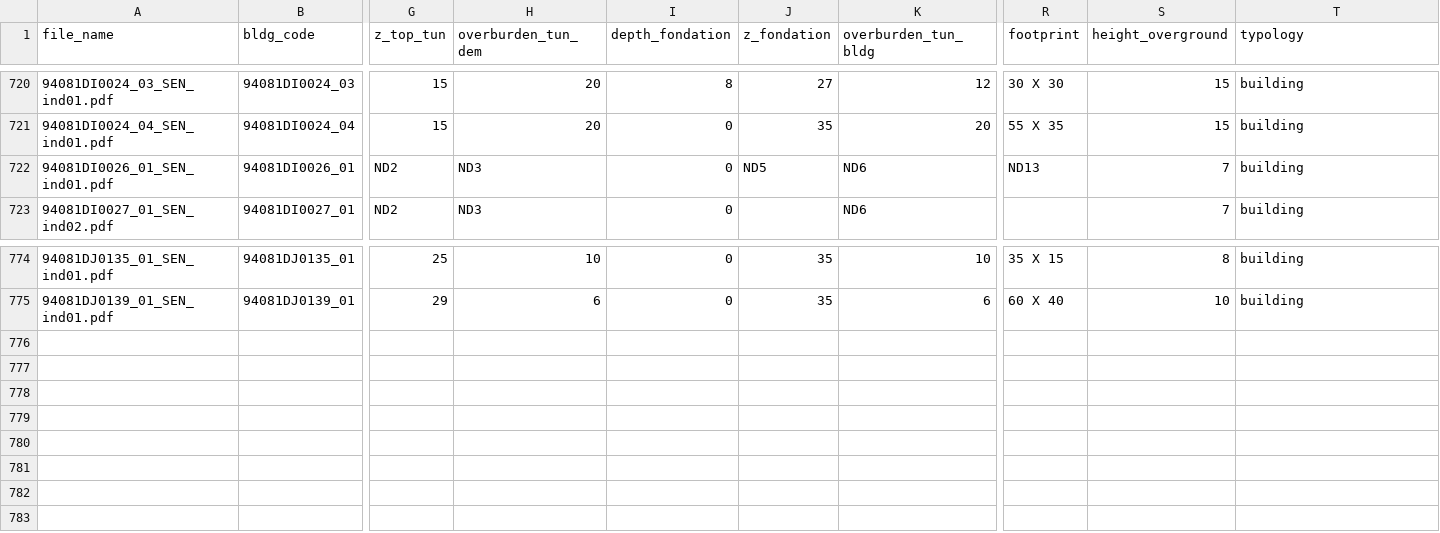
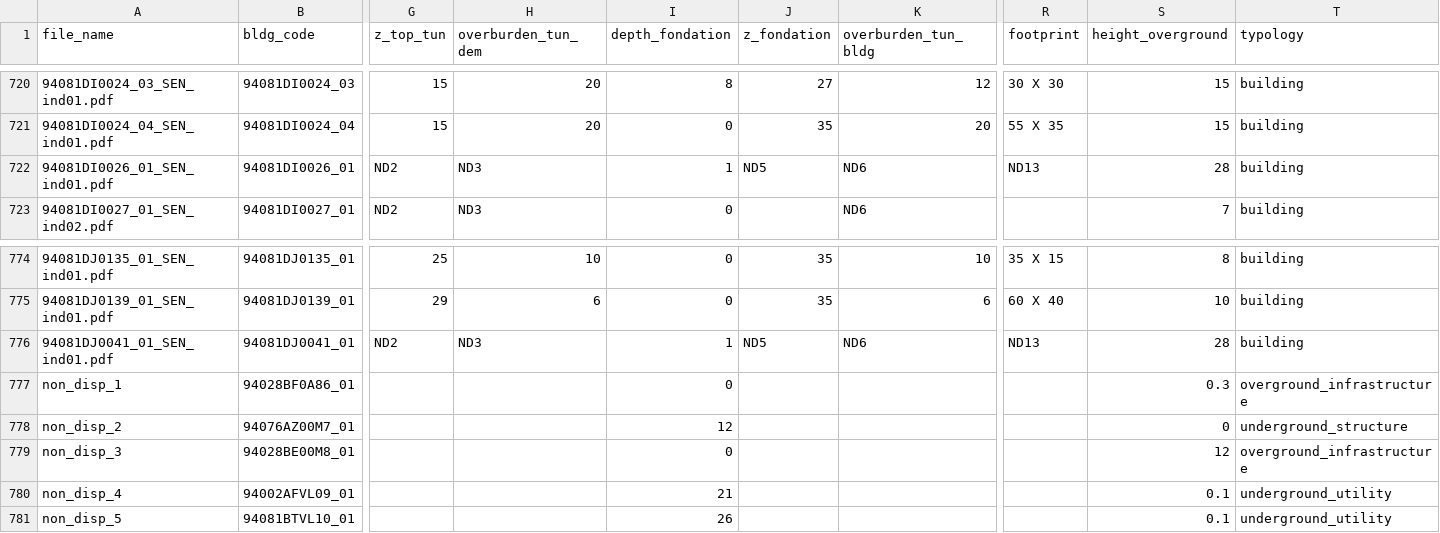
Before and after one commit to andreadanzi/epbm, a CSV file: data/buildings_orig.csv, drawn as a sheet; only a part is shown, gaps mark what is left out; rows hold the shown columns only; the diff names each change by its address in the sheet, - before the commit and + after, or states it on an @@ line.

```diff
--- a/data/buildings_orig.csv
+++ b/data/buildings_orig.csv
-I722 (depth_fondation): 0
+I722 (depth_fondation): 1
-S722 (height_overground): 7
+S722 (height_overground): 28
+row 776: 94081DJ0041_01_SEN_ind01.pdf | 94081DJ0041_01 | ND2 | ND3 | 1 | ND5 | ND6 | ND13 | 28 | building
+row 777: non_disp_1 | 94028BF0A86_01 |  |  | 0 |  |  |  | 0.3 | overground_infrastructure
+row 778: non_disp_2 | 94076AZ00M7_01 |  |  | 12 |  |  |  | 0 | underground_structure
+row 779: non_disp_3 | 94028BE00M8_01 |  |  | 0 |  |  |  | 12 | overground_infrastructure
+row 780: non_disp_4 | 94002AFVL09_01 |  |  | 21 |  |  |  | 0.1 | underground_utility
+row 781: non_disp_5 | 94081BTVL10_01 |  |  | 26 |  |  |  | 0.1 | underground_utility
```
Also changed, not shown: 7 other files.
